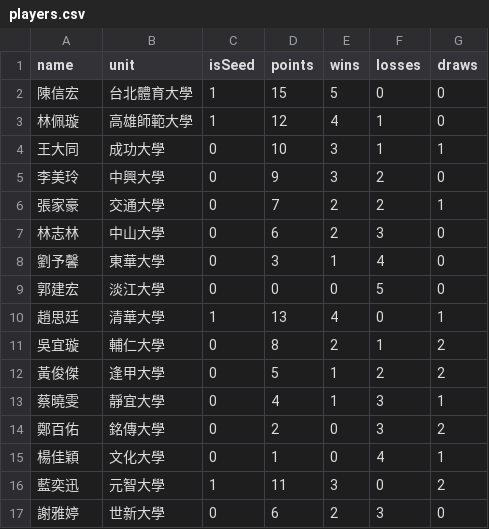
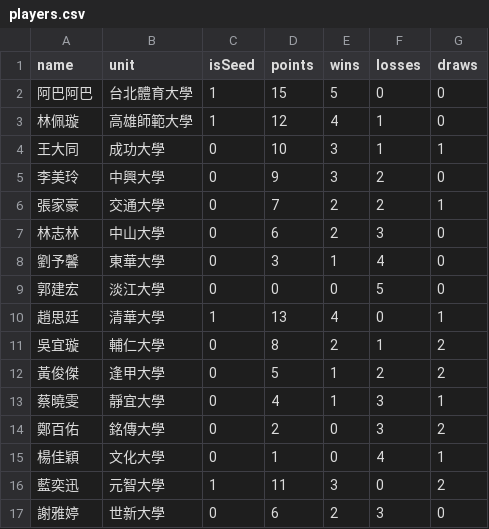
Before and after one commit to 687887s/archery_race, a CSV file: data/players.csv, drawn as a sheet.

Commit message:
Update players data via Admin Portal

```diff
--- a/data/players.csv
+++ b/data/players.csv
@@ -1,3 +1,3 @@
 name,unit,isSeed,points,wins,losses,draws
-陳信宏,台北體育大學,1,15,5,0,0
+阿巴阿巴,台北體育大學,1,15,5,0,0
 林佩璇,高雄師範大學,1,12,4,1,0
```
